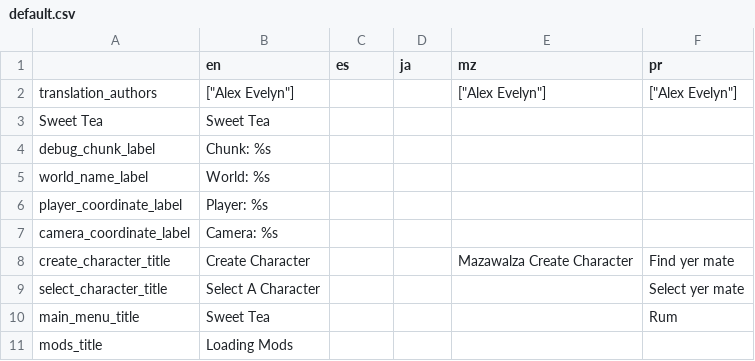
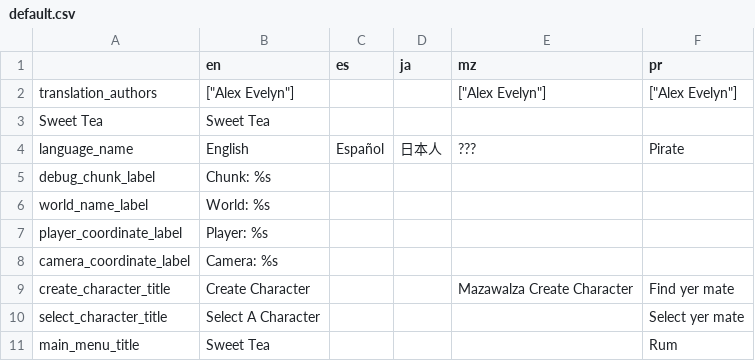
Before and after one commit to alexis-evelyn/Sweet-Tea, a CSV file: Assets/Languages/default.csv, drawn as a sheet; only a part is shown; the shorter side is filled out with more unchanged rows.

Commit message:
Added Function For Language Selection Menu

```diff
--- a/Assets/Languages/default.csv
+++ b/Assets/Languages/default.csv
@@ -3,2 +3,3 @@ translation_authors,"[""Alex Evelyn""]",,,"[""Alex Evelyn""]","[""Alex Evelyn""]
 Sweet Tea,Sweet Tea,,,,
+language_name,English,Español,日本人,???,Pirate
 debug_chunk_label,Chunk: %s,,,,
```
Also changed, not shown: 8 other files.
